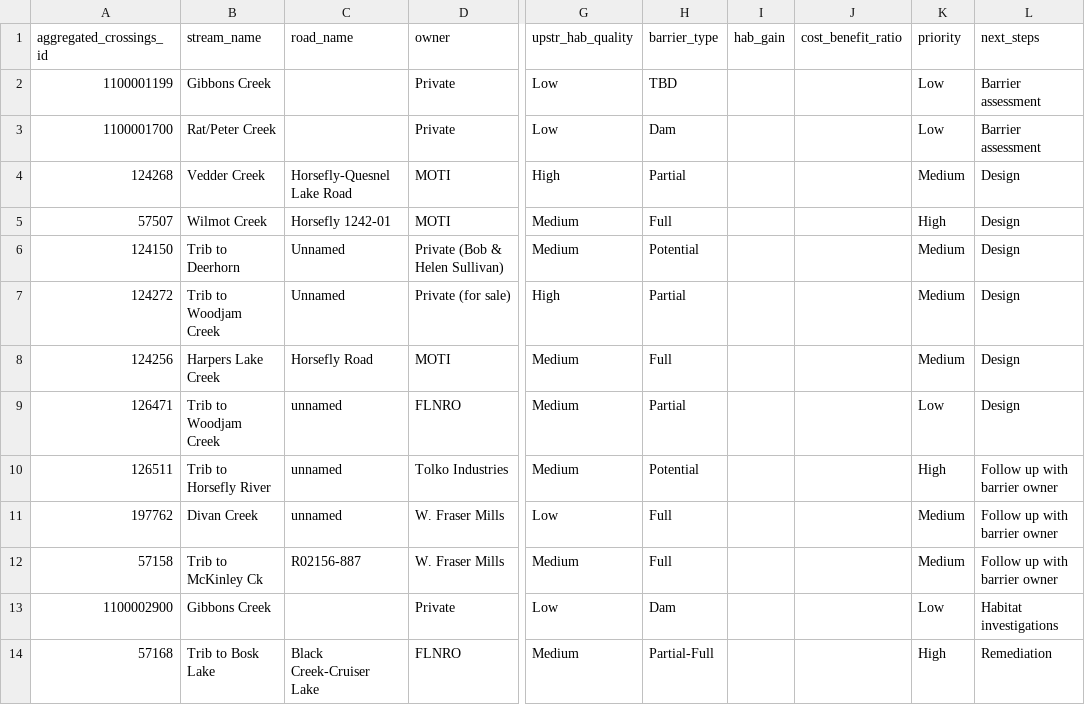
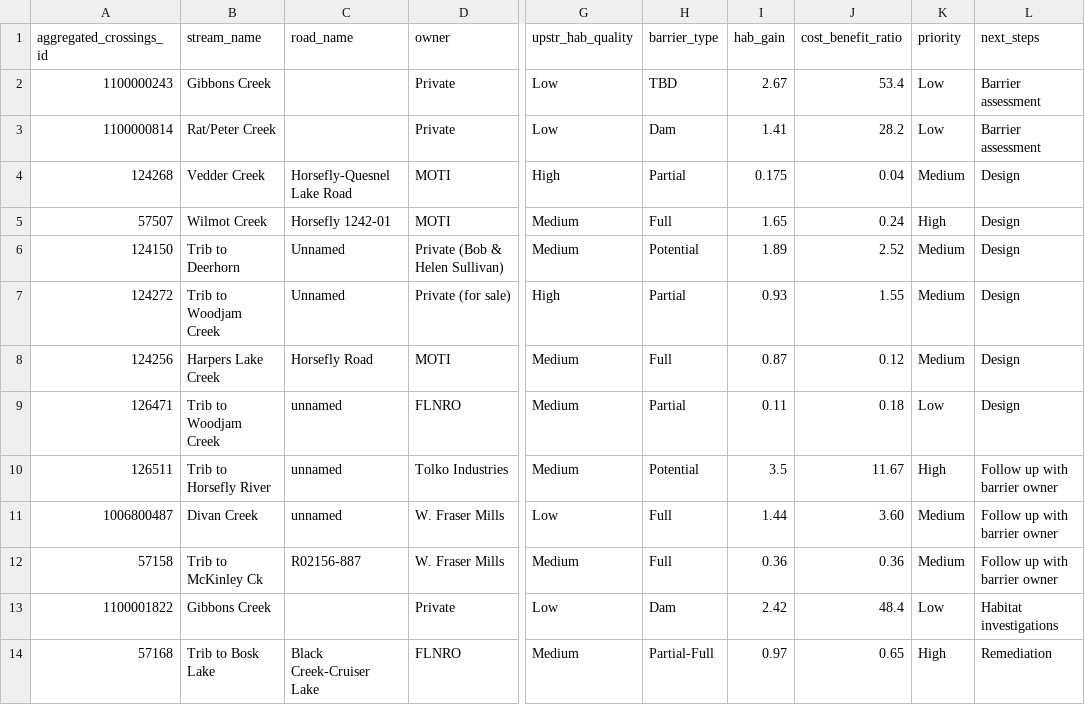
Before and after one commit to Canadian-Wildlife-Federation/RshinyApp, a CSV file: data/priority_barriers.csv, drawn as a sheet; only a part is shown, gaps mark what is left out; the diff names each change by its address in the sheet, - before the commit and + after, or states it on an @@ line.

Commit message:
column header and map panes

```diff
--- a/data/priority_barriers.csv
+++ b/data/priority_barriers.csv
-A2 (aggregated_crossings_id): 1100001199
+A2 (aggregated_crossings_id): 1100000243
-I2 (hab_gain): (empty)
+I2 (hab_gain): 2.67
-J2 (cost_benefit_ratio): (empty)
+J2 (cost_benefit_ratio): 53.4
-A3 (aggregated_crossings_id): 1100001700
+A3 (aggregated_crossings_id): 1100000814
-I3 (hab_gain): (empty)
+I3 (hab_gain): 1.41
-J3 (cost_benefit_ratio): (empty)
+J3 (cost_benefit_ratio): 28.2
-I4 (hab_gain): (empty)
+I4 (hab_gain): 0.175
-J4 (cost_benefit_ratio): (empty)
+J4 (cost_benefit_ratio): 0.04
-I5 (hab_gain): (empty)
+I5 (hab_gain): 1.65
-J5 (cost_benefit_ratio): (empty)
+J5 (cost_benefit_ratio): 0.24
-I6 (hab_gain): (empty)
+I6 (hab_gain): 1.89
-J6 (cost_benefit_ratio): (empty)
+J6 (cost_benefit_ratio): 2.52
-I7 (hab_gain): (empty)
+I7 (hab_gain): 0.93
-J7 (cost_benefit_ratio): (empty)
+J7 (cost_benefit_ratio): 1.55
-I8 (hab_gain): (empty)
+I8 (hab_gain): 0.87
-J8 (cost_benefit_ratio): (empty)
+J8 (cost_benefit_ratio): 0.12
-I9 (hab_gain): (empty)
+I9 (hab_gain): 0.11
-J9 (cost_benefit_ratio): (empty)
+J9 (cost_benefit_ratio): 0.18
-I10 (hab_gain): (empty)
+I10 (hab_gain): 3.5
-J10 (cost_benefit_ratio): (empty)
+J10 (cost_benefit_ratio): 11.67
-A11 (aggregated_crossings_id): 197762
+A11 (aggregated_crossings_id): 1006800487
-I11 (hab_gain): (empty)
+I11 (hab_gain): 1.44
-J11 (cost_benefit_ratio): (empty)
+J11 (cost_benefit_ratio): 3.60
-I12 (hab_gain): (empty)
+I12 (hab_gain): 0.36
-J12 (cost_benefit_ratio): (empty)
+J12 (cost_benefit_ratio): 0.36
-A13 (aggregated_crossings_id): 1100002900
+A13 (aggregated_crossings_id): 1100001822
-I13 (hab_gain): (empty)
+I13 (hab_gain): 2.42
-J13 (cost_benefit_ratio): (empty)
+J13 (cost_benefit_ratio): 48.4
-I14 (hab_gain): (empty)
+I14 (hab_gain): 0.97
-J14 (cost_benefit_ratio): (empty)
+J14 (cost_benefit_ratio): 0.65
```
Also changed, not shown: 5 other files.
